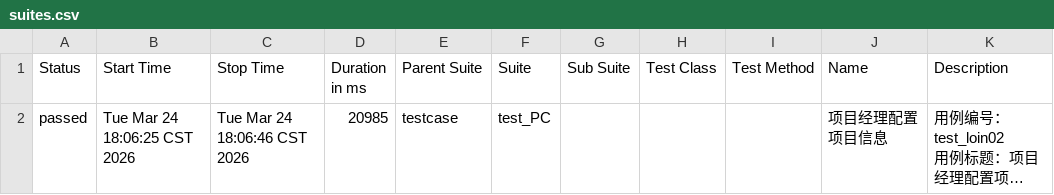
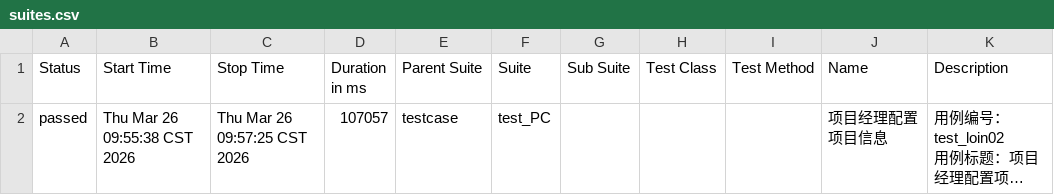
Before and after one commit to 102155yu/git-demo, a CSV file: LES_GL/report_allure/data/suites.csv, drawn as a sheet; long unchanged cells end in …; the diff names each change by its address in the sheet, - before the commit and + after, or states it on an @@ line.

```diff
--- a/LES_GL/report_allure/data/suites.csv
+++ b/LES_GL/report_allure/data/suites.csv
-B2 (Start Time): Tue Mar 24 18:06:25 CST 2026
+B2 (Start Time): Thu Mar 26 09:55:38 CST 2026
-C2 (Stop Time): Tue Mar 24 18:06:46 CST 2026
+C2 (Stop Time): Thu Mar 26 09:57:25 CST 2026
-D2 (Duration in ms): 20985
+D2 (Duration in ms): 107057
```
Also changed, not shown: 25 other files.
